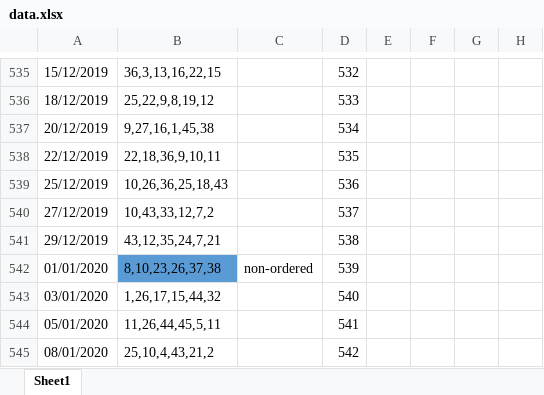
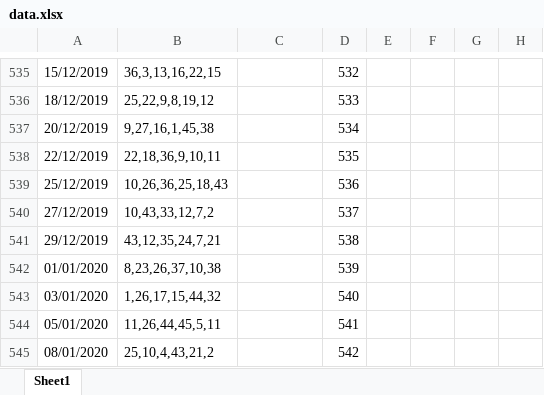
Before and after one commit to TonyPham1403/life, an Excel workbook: data.xlsx, sheet Sheet1, drawn as a sheet; only a part is shown, gaps mark what is left out; values as stored, in another font and other column widths than the file's, no borders; the diff names each change by its address in the sheet, - before the commit and + after, or states it on an @@ line.

Commit message:
Add files via upload

```diff
--- a/data.xlsx (sheet Sheet1)
+++ b/data.xlsx (sheet Sheet1)
-B542: 8,10,23,26,37,38
+B542: 8,23,26,37,10,38
-B542 fill: #5B9BD5
+B542 fill: none
-C542: non-ordered
+C542: (empty)
```
